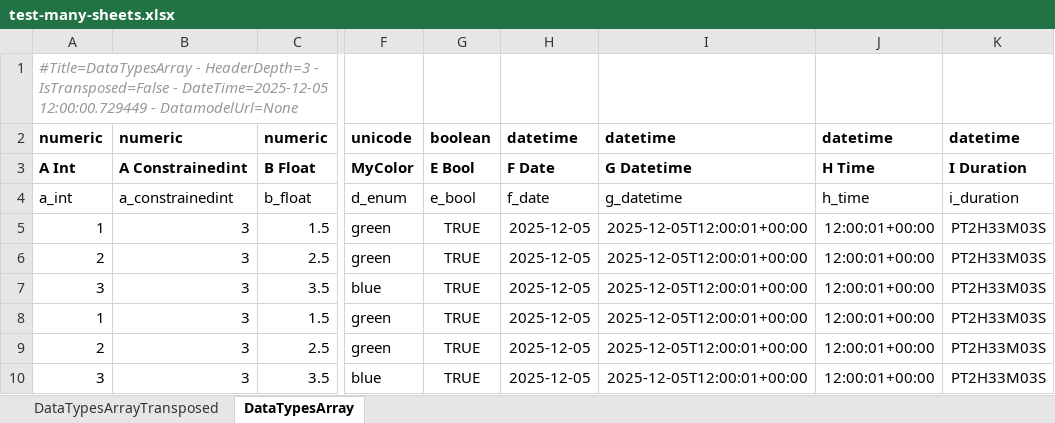
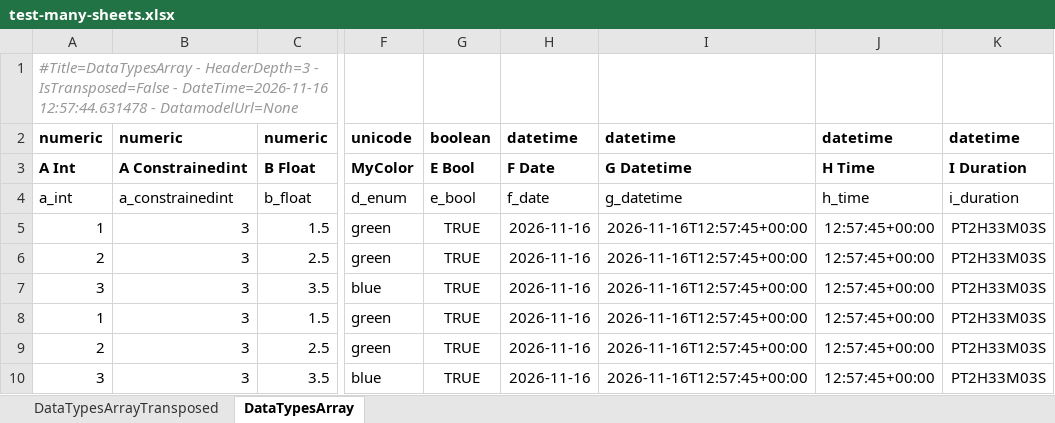
Before and after one commit to maxfordham/xlsxdatagrid, an Excel workbook: xl/test-many-sheets.xlsx, sheet DataTypesArray, drawn as a sheet; only a part is shown, gaps mark what is left out; values as stored, in another font and other column widths than the file's, no borders; conditional formats and table styles not drawn; the diff names each change by its address in the sheet, - before the commit and + after, or states it on an @@ line.

```diff
--- a/xl/test-many-sheets.xlsx (sheet DataTypesArray)
+++ b/xl/test-many-sheets.xlsx (sheet DataTypesArray)
-A1: …IsTransposed=False - DateTime=2025-12-05 12:00:00.729449 - DatamodelUrl=None
+A1: …IsTransposed=False - DateTime=2026-11-16 12:57:44.631478 - DatamodelUrl=None
-H5:H10: 2025-12-05
+H5:H10: 2026-11-16
-I5:I10: 2025-12-05T12:00:01+00:00
+I5:I10: 2026-11-16T12:57:45+00:00
-J5:J10: 12:00:01+00:00
+J5:J10: 12:57:45+00:00
```
Also changed, not shown: sheet DataTypesArrayTransposed, xl/chart.xlsx, xl/test-t.xlsx, 18 other files.
